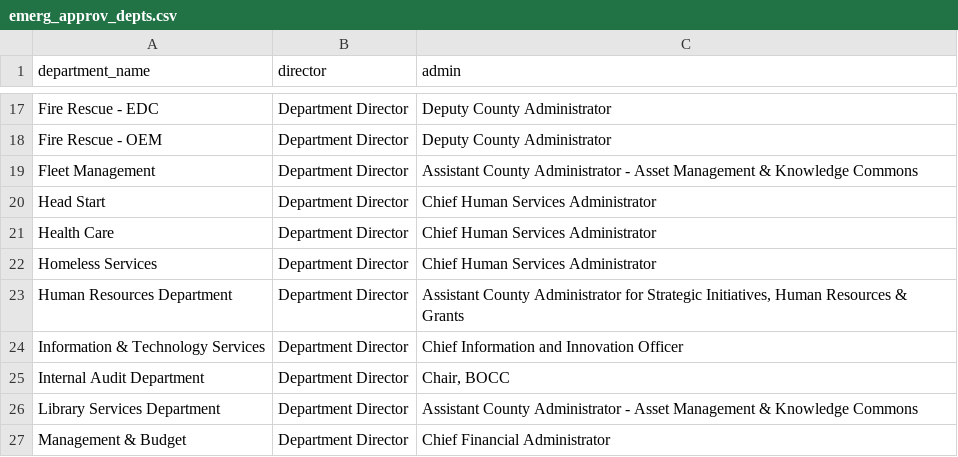
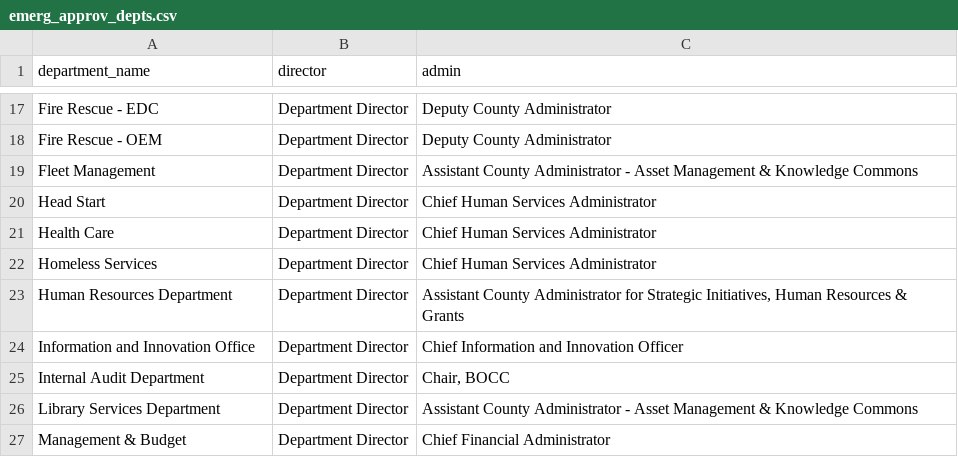
Before and after one commit to Commbocc/CDN, a CSV file: _data/emerg_approv_depts.csv, drawn as a sheet; only a part is shown, gaps mark what is left out.

Commit message:
helpscout ticket 4704

```diff
--- a/_data/emerg_approv_depts.csv
+++ b/_data/emerg_approv_depts.csv
@@ -23,3 +23,3 @@ Homeless Services,Department Director,Chief Human Services Administrator
 Human Resources Department,Department Director,"Assistant County Administrator for Strategic Initiatives, Human Resources & Grants"
-Information & Technology Services,Department Director,Chief Information and Innovation Officer
+Information and Innovation Office,Department Director,Chief Information and Innovation Officer
 Internal Audit Department,Department Director,"Chair, BOCC"
```
